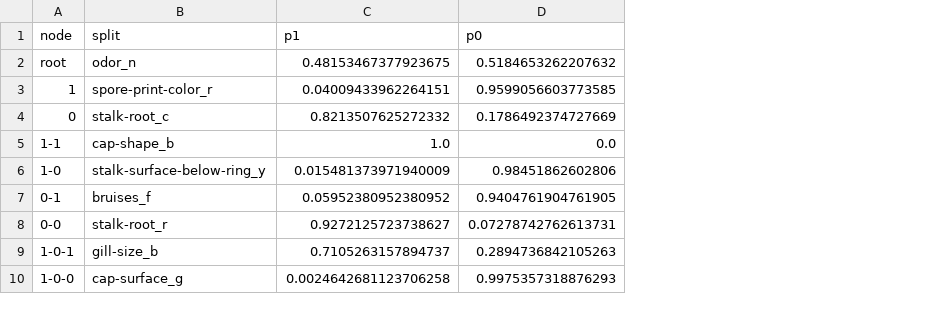
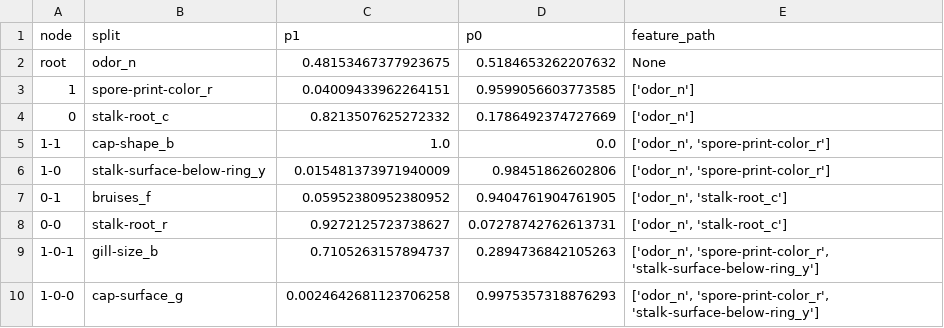
Before and after one commit to 22dylan/CS534, a CSV file: I3/output/part1/part1c_D6.csv, drawn as a sheet; only a part is shown; the diff names each change by its address in the sheet, - before the commit and + after, or states it on an @@ line.

```diff
--- a/I3/output/part1/part1c_D6.csv
+++ b/I3/output/part1/part1c_D6.csv
+column E (feature_path), rows 2-10: None | ['odor_n'] | ['odor_n'] | ['odor_n', 'spore-print-color_r'] | ['odor_n', 'spore-print-color_r'] | ['odor_n', 'stalk-root_c'] | ['odor_n', 'stalk-root_c'] | ['odor_n', 'spore-print-color_r', 'stalk-surface-below-ring_y'] | ['odor_n', 'spore-print-color_r', 'stalk-surface-below-ring_y']
```
Also changed, not shown: I3/output/part1/part1c_D3.csv, I3/output/part1/part1c_D4.csv, 8 other files.
